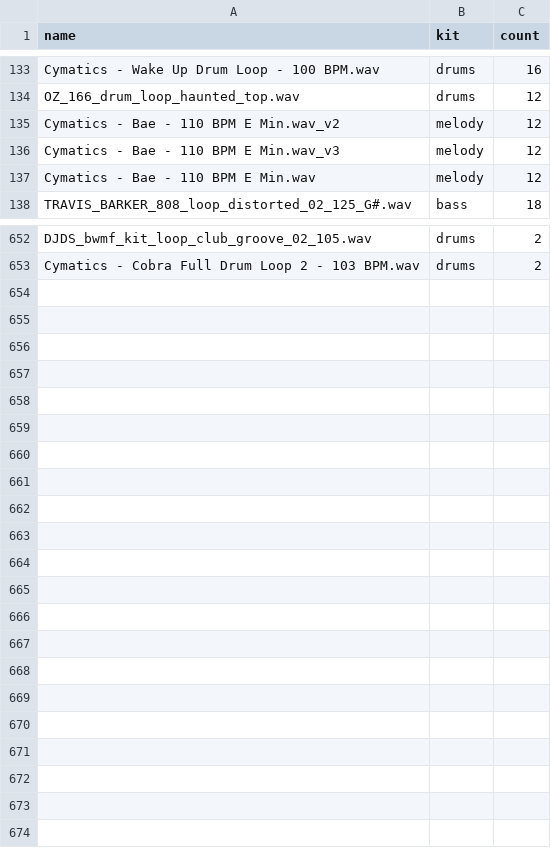
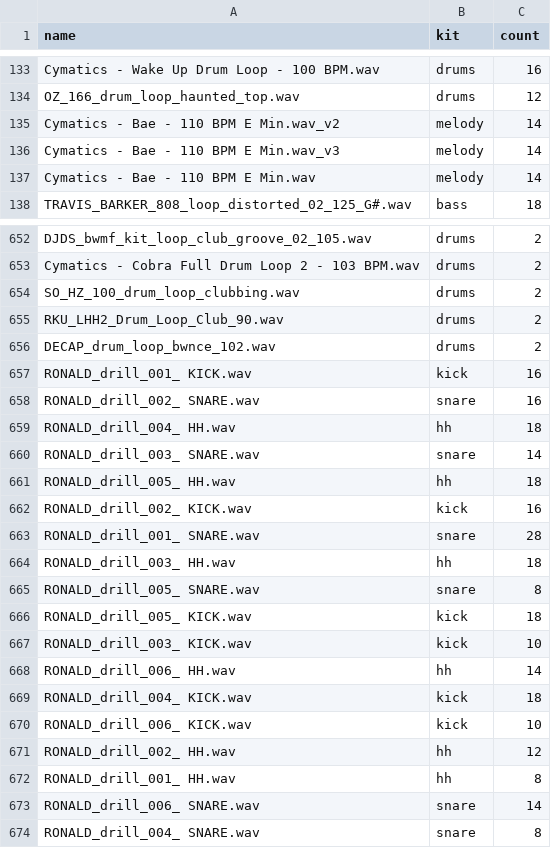
Before and after one commit to daveinartehvrsh/EUTERPE, a CSV file: data/loop_count.csv, drawn as a sheet; only a part is shown, gaps mark what is left out; the diff covers the shown part only.

```diff
--- a/data/loop_count.csv
+++ b/data/loop_count.csv
@@ -134,5 +134,5 @@ Cymatics - Wake Up Drum Loop - 100 BPM.wav,drums,16
 OZ_166_drum_loop_haunted_top.wav,drums,12
-Cymatics - Bae - 110 BPM E Min.wav_v2,melody,12
-Cymatics - Bae - 110 BPM E Min.wav_v3,melody,12
-Cymatics - Bae - 110 BPM E Min.wav,melody,12
+Cymatics - Bae - 110 BPM E Min.wav_v2,melody,14
+Cymatics - Bae - 110 BPM E Min.wav_v3,melody,14
+Cymatics - Bae - 110 BPM E Min.wav,melody,14
 TRAVIS_BARKER_808_loop_distorted_02_125_G#.wav,bass,18
@@ -653 +653,22 @@ DJDS_bwmf_kit_loop_club_groove_02_105.wav,drums,2
 Cymatics - Cobra Full Drum Loop 2 - 103 BPM.wav,drums,2
+SO_HZ_100_drum_loop_clubbing.wav,drums,2
+RKU_LHH2_Drum_Loop_Club_90.wav,drums,2
+DECAP_drum_loop_bwnce_102.wav,drums,2
+RONALD_drill_001_ KICK.wav,kick,16
+RONALD_drill_002_ SNARE.wav,snare,16
+RONALD_drill_004_ HH.wav,hh,18
+RONALD_drill_003_ SNARE.wav,snare,14
+RONALD_drill_005_ HH.wav,hh,18
+RONALD_drill_002_ KICK.wav,kick,16
+RONALD_drill_001_ SNARE.wav,snare,28
+RONALD_drill_003_ HH.wav,hh,18
+RONALD_drill_005_ SNARE.wav,snare,8
+RONALD_drill_005_ KICK.wav,kick,18
+RONALD_drill_003_ KICK.wav,kick,10
+RONALD_drill_006_ HH.wav,hh,14
+RONALD_drill_004_ KICK.wav,kick,18
+RONALD_drill_006_ KICK.wav,kick,10
+RONALD_drill_002_ HH.wav,hh,12
+RONALD_drill_001_ HH.wav,hh,8
+RONALD_drill_006_ SNARE.wav,snare,14
+RONALD_drill_004_ SNARE.wav,snare,8
```
Also changed, not shown: 6 edited cells elsewhere in this file, 5 other files.
